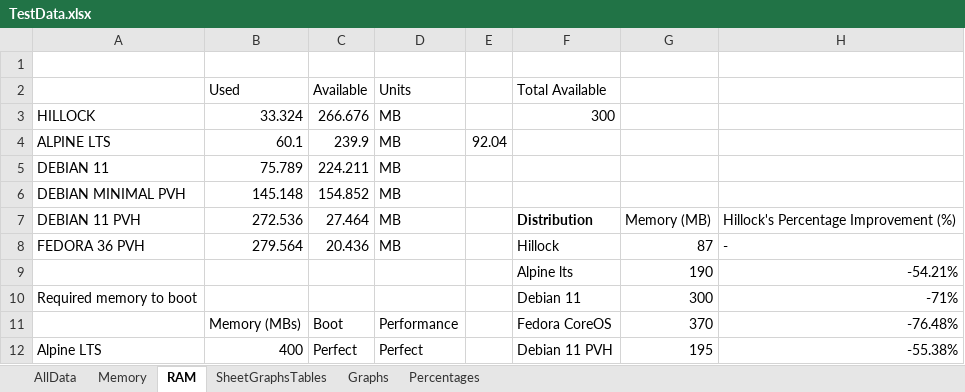
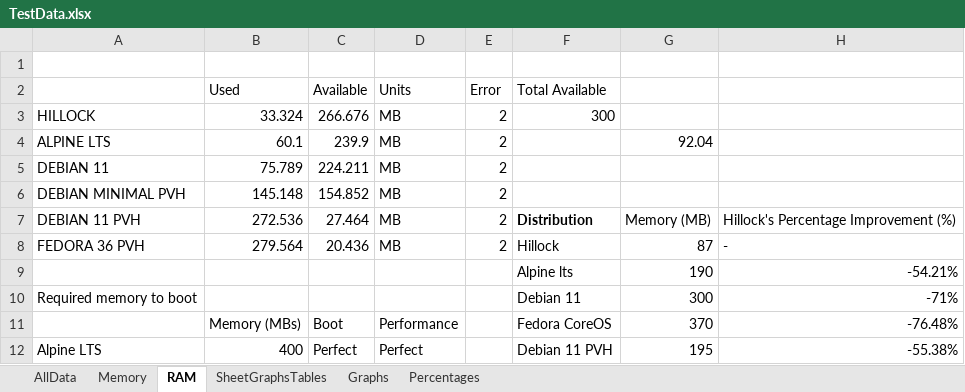
Before and after one commit to SergioMiguez/Hillock, an Excel workbook: Custom Kernel Development/Testing Performance/Results/TestData.xlsx, sheet RAM, drawn as a sheet; only a part is shown; values as stored, in another font and other column widths than the file's, no borders; the diff names each change by its address in the sheet, - before the commit and + after, or states it on an @@ line.

```diff
--- a/Custom Kernel Development/Testing Performance/Results/TestData.xlsx (sheet RAM)
+++ b/Custom Kernel Development/Testing Performance/Results/TestData.xlsx (sheet RAM)
-E2: (empty)
+E2: Error
-E3 (Error): (empty)
+E3 (Error): 2
-E4 (Error): 92.04
+E4 (Error): 2
-G4: (empty)
+G4: 92.04
-E5:E8 (Error): (empty)
+E5:E8 (Error): 2
```
Also changed, not shown: sheet SheetGraphsTables, charts or pictures, 2 other files.
